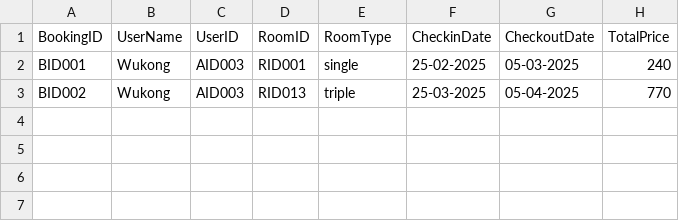
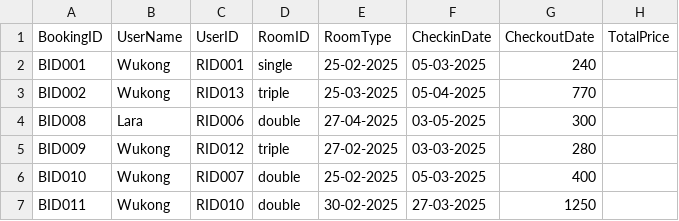
Before and after one commit to PromSereyreaksa/Hotel-Management-System, a CSV file: GUEST ADT - BUNAROTH/DataBasefiles/Reservation.csv, drawn as a sheet.

```diff
--- a/GUEST ADT - BUNAROTH/DataBasefiles/Reservation.csv
+++ b/GUEST ADT - BUNAROTH/DataBasefiles/Reservation.csv
@@ -1,3 +1,7 @@
 BookingID,UserName,UserID,RoomID,RoomType,CheckinDate,CheckoutDate,TotalPrice
-BID001,Wukong,AID003,RID001,single,25-02-2025,05-03-2025,240
-BID002,Wukong,AID003,RID013,triple,25-03-2025,05-04-2025,770
+BID001,Wukong,RID001,single,25-02-2025,05-03-2025,240
+BID002,Wukong,RID013,triple,25-03-2025,05-04-2025,770
+BID008,Lara,RID006,double,27-04-2025,03-05-2025,300
+BID009,Wukong,RID012,triple,27-02-2025,03-03-2025,280
+BID010,Wukong,RID007,double,25-02-2025,05-03-2025,400
+BID011,Wukong,RID010,double,30-02-2025,27-03-2025,1250
```
Also changed, not shown: GUEST ADT - BUNAROTH/DataBasefiles/guestprofile.csv, GUEST ADT - BUNAROTH/DataBasefiles/room.csv, 4 other files.
